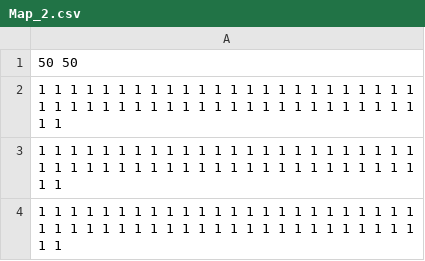
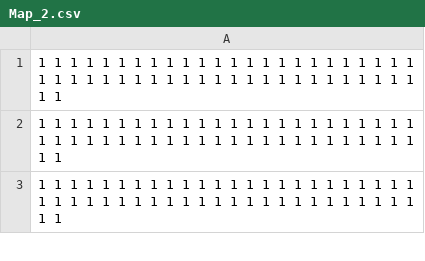
Before and after one commit to remmarty/MazeEscape, a CSV file: res/map/Map_2.csv, drawn as a sheet; only a part is shown; the diff names each change by its address in the sheet, - before the commit and + after, or states it on an @@ line.

```diff
--- a/res/map/Map_2.csv
+++ b/res/map/Map_2.csv
-row 1: 50 50
```
Also changed, not shown: 1 other file.
